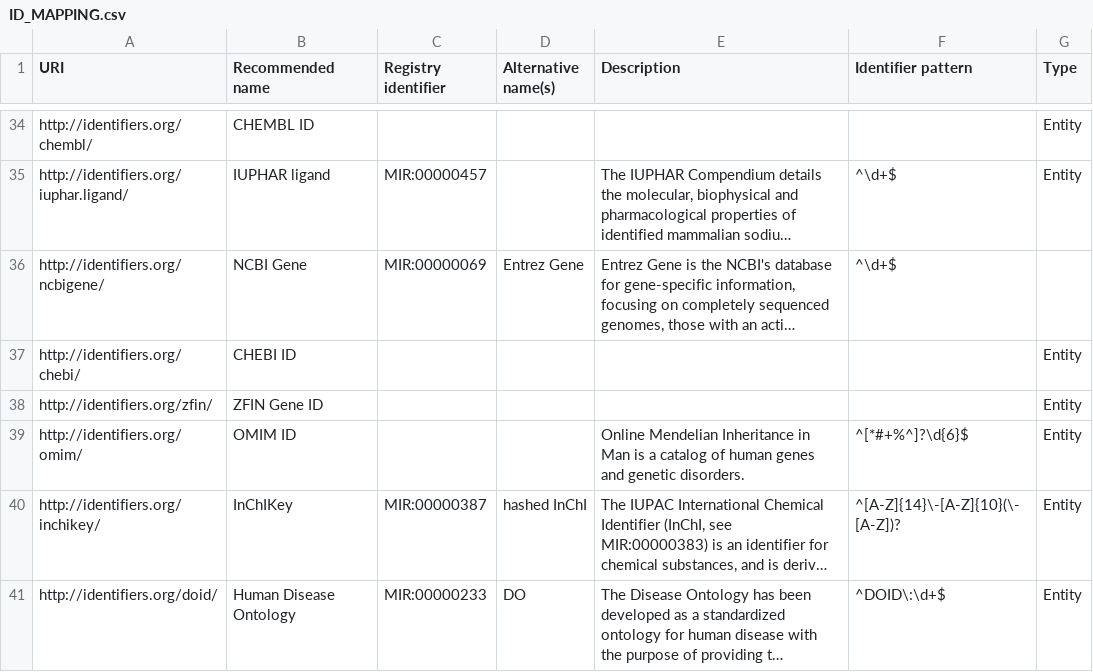
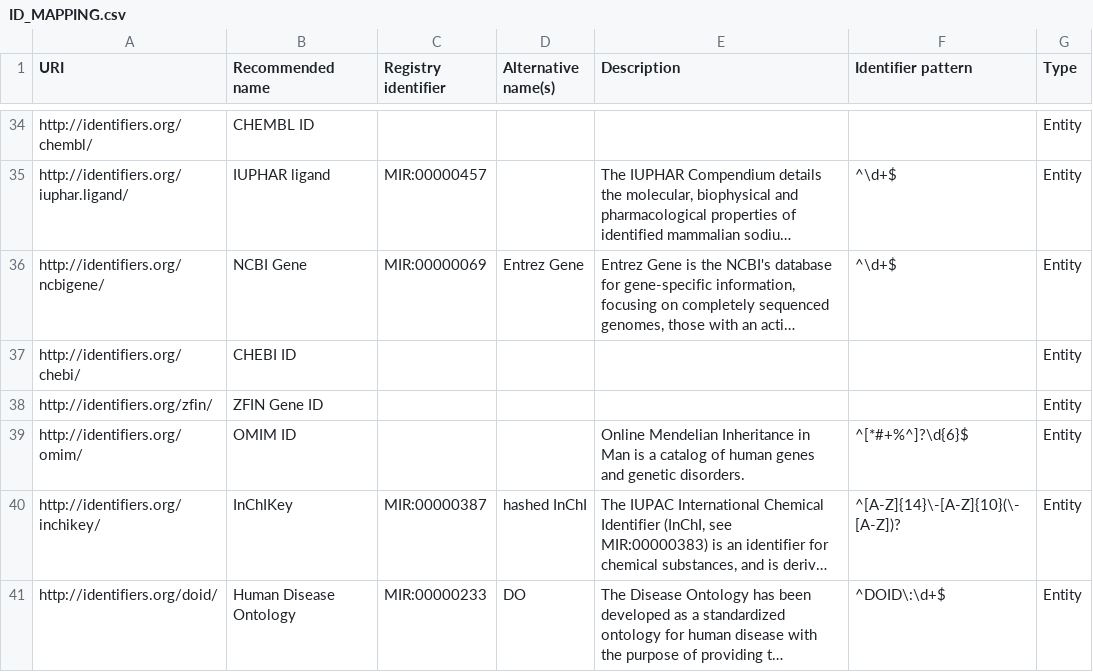
Before and after one commit to NCATS-Tangerine/translator-api-registry, a CSV file: ID_MAPPING.csv, drawn as a sheet; only a part is shown, gaps mark what is left out; long unchanged cells end in …; the diff names each change by its address in the sheet, - before the commit and + after, or states it on an @@ line.

Commit message:
fix typo

```diff
--- a/ID_MAPPING.csv
+++ b/ID_MAPPING.csv
-G36 (Type): (empty)
+G36 (Type): Entity
```
